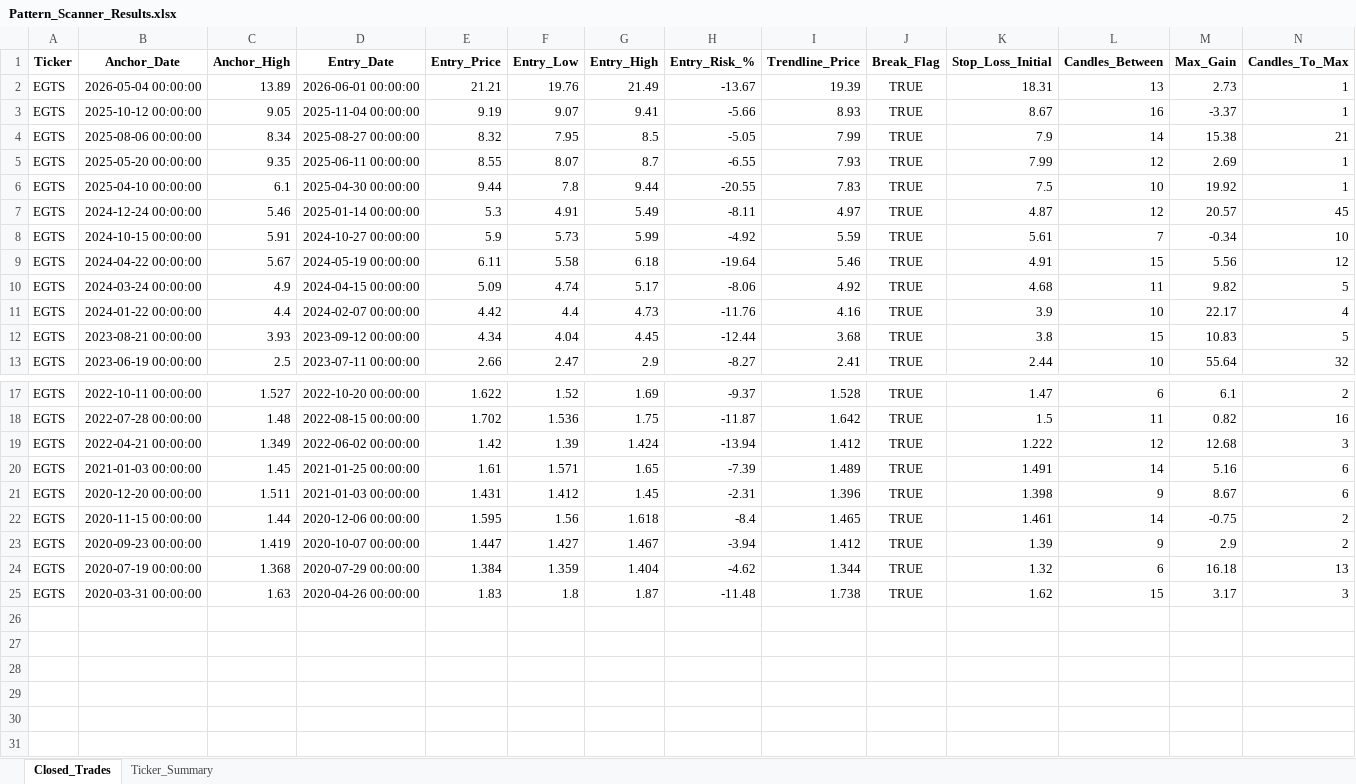
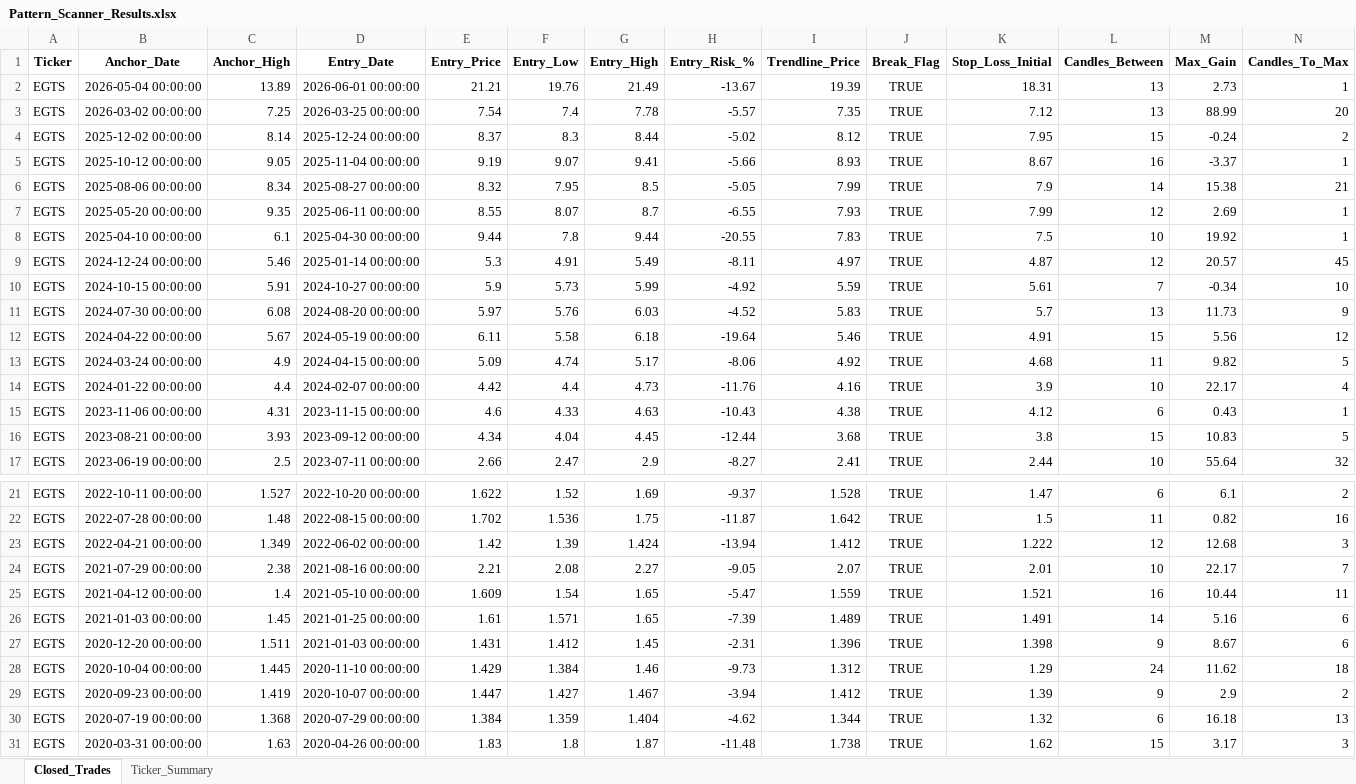
Before and after one commit to vancedmazen-art/stock_dashboard, an Excel workbook: Pattern_Scanner_Results.xlsx, sheet Closed_Trades, drawn as a sheet; only a part is shown, gaps mark what is left out; values as stored, in another font and other column widths than the file's, no borders; removed rows and columns are numbered as before the commit, all else as after; rows hold the shown columns only; the diff names each change by its address in the sheet, - before the commit and + after, or states it on an @@ line.

Commit message:
Update Pattern_Scanner_Results.xlsx 2026-07-09 17:21:10.019866

```diff
--- a/Pattern_Scanner_Results.xlsx (sheet Closed_Trades)
+++ b/Pattern_Scanner_Results.xlsx (sheet Closed_Trades)
+row 3: EGTS | 2026-03-02 00:00:00 | 7.25 | 2026-03-25 00:00:00 | 7.54 | 7.4 | 7.78 | -5.57 | 7.35 | TRUE | 7.12 | 13 | 88.99 | 20
+row 4: EGTS | 2025-12-02 00:00:00 | 8.14 | 2025-12-24 00:00:00 | 8.37 | 8.3 | 8.44 | -5.02 | 8.12 | TRUE | 7.95 | 15 | -0.24 | 2
+row 11: EGTS | 2024-07-30 00:00:00 | 6.08 | 2024-08-20 00:00:00 | 5.97 | 5.76 | 6.03 | -4.52 | 5.83 | TRUE | 5.7 | 13 | 11.73 | 9
+row 15: EGTS | 2023-11-06 00:00:00 | 4.31 | 2023-11-15 00:00:00 | 4.6 | 4.33 | 4.63 | -10.43 | 4.38 | TRUE | 4.12 | 6 | 0.43 | 1
+row 24: EGTS | 2021-07-29 00:00:00 | 2.38 | 2021-08-16 00:00:00 | 2.21 | 2.08 | 2.27 | -9.05 | 2.07 | TRUE | 2.01 | 10 | 22.17 | 7
+row 25: EGTS | 2021-04-12 00:00:00 | 1.4 | 2021-05-10 00:00:00 | 1.609 | 1.54 | 1.65 | -5.47 | 1.559 | TRUE | 1.521 | 16 | 10.44 | 11
-row 22: EGTS | 2020-11-15 00:00:00 | 1.44 | 2020-12-06 00:00:00 | 1.595 | 1.56 | 1.618 | -8.4 | 1.465 | TRUE | 1.461 | 14 | -0.75 | 2
+row 28: EGTS | 2020-10-04 00:00:00 | 1.445 | 2020-11-10 00:00:00 | 1.429 | 1.384 | 1.46 | -9.73 | 1.312 | TRUE | 1.29 | 24 | 11.62 | 18
```
Also changed, not shown: sheet Ticker_Summary.
